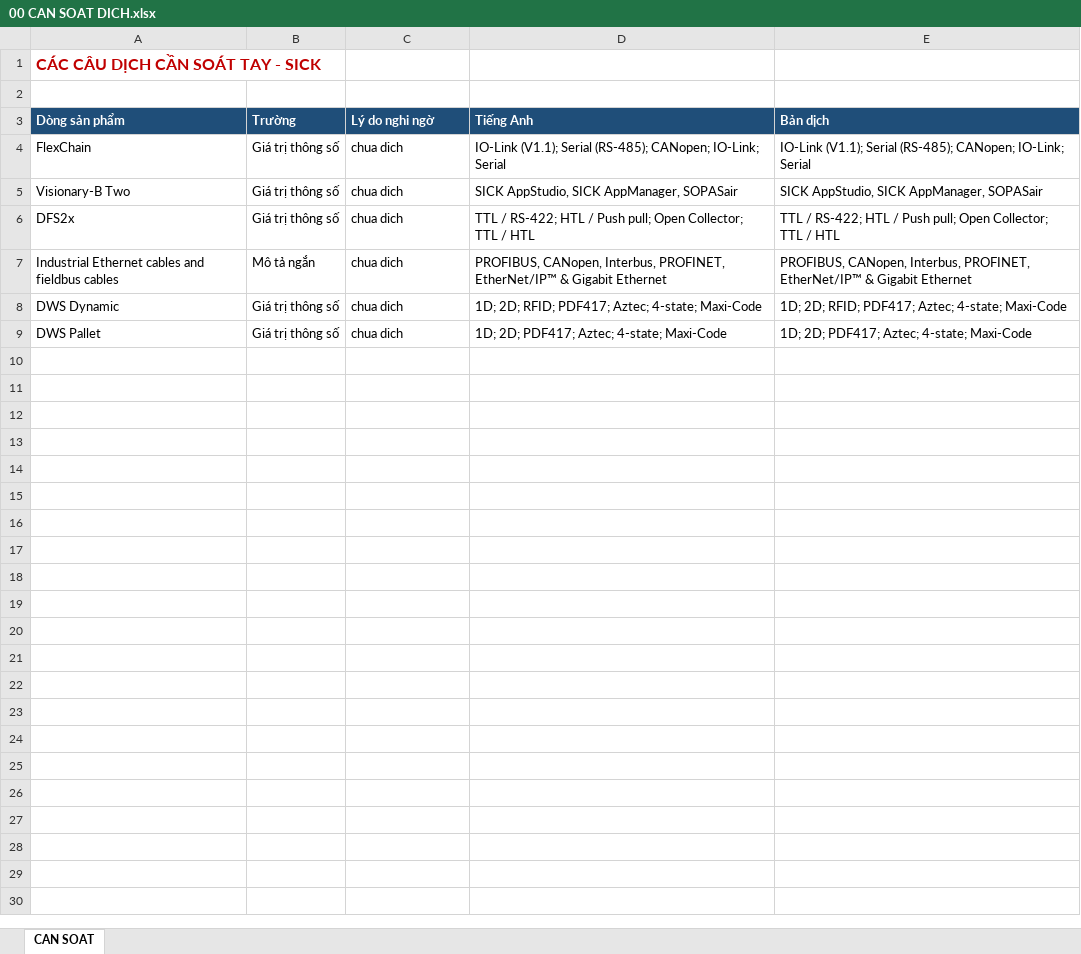
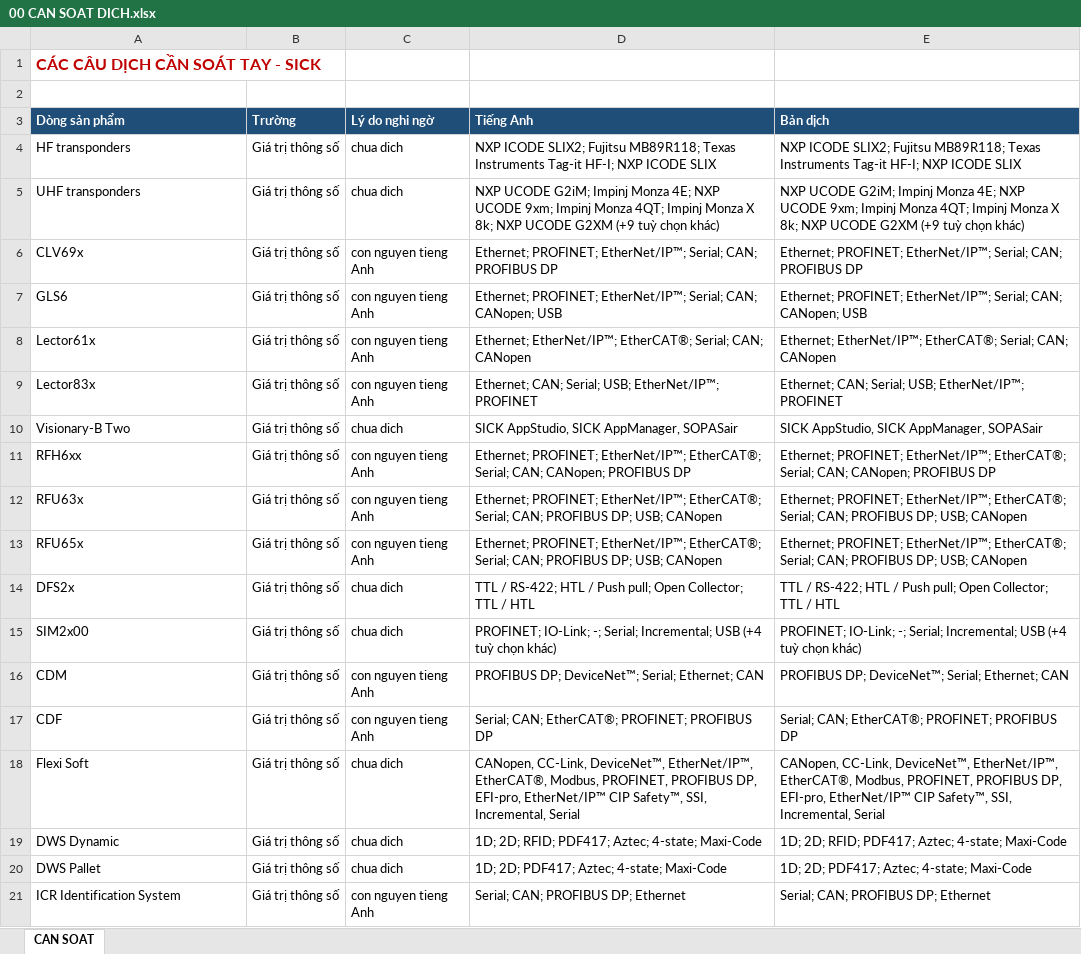
Before and after one commit to manhhh1108/crawls, an Excel workbook: data/Noi dung SICK/00 CAN SOAT DICH.xlsx, sheet CAN SOAT, drawn as a sheet; values as stored, in another font and other column widths than the file's, no borders; removed rows and columns are numbered as before the commit, all else as after; the diff names each change by its address in the sheet, - before the commit and + after, or states it on an @@ line.

```diff
--- a/data/Noi dung SICK/00 CAN SOAT DICH.xlsx (sheet CAN SOAT)
+++ b/data/Noi dung SICK/00 CAN SOAT DICH.xlsx (sheet CAN SOAT)
-row 4: FlexChain | Giá trị thông số | chua dich | IO-Link (V1.1); Serial (RS-485); CANopen; IO-Link; Serial | IO-Link (V1.1); Serial (RS-485); CANopen; IO-Link; Serial
+row 4: HF transponders | Giá trị thông số | chua dich | NXP ICODE SLIX2; Fujitsu MB89R118; Texas Instruments Tag-it HF-I; NXP ICODE SLIX | NXP ICODE SLIX2; Fujitsu MB89R118; Texas Instruments Tag-it HF-I; NXP ICODE SLIX
+row 5: UHF transponders | Giá trị thông số | chua dich | NXP UCODE G2iM; Impinj Monza 4E; NXP UCODE 9xm; Impinj Monza 4QT; Impinj Monza X 8k; NXP UCODE G2XM (+9 tuỳ chọn khác) | NXP UCODE G2iM; Impinj Monza 4E; NXP UCODE 9xm; Impinj Monza 4QT; Impinj Monza X 8k; NXP UCODE G2XM (+9 tuỳ chọn khác)
+row 6: CLV69x | Giá trị thông số | con nguyen tieng Anh | Ethernet; PROFINET; EtherNet/IP™; Serial; CAN; PROFIBUS DP | Ethernet; PROFINET; EtherNet/IP™; Serial; CAN; PROFIBUS DP
+row 7: GLS6 | Giá trị thông số | con nguyen tieng Anh | Ethernet; PROFINET; EtherNet/IP™; Serial; CAN; CANopen; USB | Ethernet; PROFINET; EtherNet/IP™; Serial; CAN; CANopen; USB
+row 8: Lector61x | Giá trị thông số | con nguyen tieng Anh | Ethernet; EtherNet/IP™; EtherCAT®; Serial; CAN; CANopen | Ethernet; EtherNet/IP™; EtherCAT®; Serial; CAN; CANopen
+row 9: Lector83x | Giá trị thông số | con nguyen tieng Anh | Ethernet; CAN; Serial; USB; EtherNet/IP™; PROFINET | Ethernet; CAN; Serial; USB; EtherNet/IP™; PROFINET
+row 11: RFH6xx | Giá trị thông số | con nguyen tieng Anh | Ethernet; PROFINET; EtherNet/IP™; EtherCAT®; Serial; CAN; CANopen; PROFIBUS DP | Ethernet; PROFINET; EtherNet/IP™; EtherCAT®; Serial; CAN; CANopen; PROFIBUS DP
+row 12: RFU63x | Giá trị thông số | con nguyen tieng Anh | Ethernet; PROFINET; EtherNet/IP™; EtherCAT®; Serial; CAN; PROFIBUS DP; USB; CANopen | Ethernet; PROFINET; EtherNet/IP™; EtherCAT®; Serial; CAN; PROFIBUS DP; USB; CANopen
+row 13: RFU65x | Giá trị thông số | con nguyen tieng Anh | Ethernet; PROFINET; EtherNet/IP™; EtherCAT®; Serial; CAN; PROFIBUS DP; USB; CANopen | Ethernet; PROFINET; EtherNet/IP™; EtherCAT®; Serial; CAN; PROFIBUS DP; USB; CANopen
-row 7: Industrial Ethernet cables and fieldbus cables | Mô tả ngắn | chua dich | PROFIBUS, CANopen, Interbus, PROFINET, EtherNet/IP™ & Gigabit Ethernet | PROFIBUS, CANopen, Interbus, PROFINET, EtherNet/IP™ & Gigabit Ethernet
+row 15: SIM2x00 | Giá trị thông số | chua dich | PROFINET; IO-Link; -; Serial; Incremental; USB (+4 tuỳ chọn khác) | PROFINET; IO-Link; -; Serial; Incremental; USB (+4 tuỳ chọn khác)
+row 16: CDM | Giá trị thông số | con nguyen tieng Anh | PROFIBUS DP; DeviceNet™; Serial; Ethernet; CAN | PROFIBUS DP; DeviceNet™; Serial; Ethernet; CAN
+row 17: CDF | Giá trị thông số | con nguyen tieng Anh | Serial; CAN; EtherCAT®; PROFINET; PROFIBUS DP | Serial; CAN; EtherCAT®; PROFINET; PROFIBUS DP
+row 18: Flexi Soft | Giá trị thông số | chua dich | CANopen, CC-Link, DeviceNet™, EtherNet/IP™, EtherCAT®, Modbus, PROFINET, PROFIBUS DP, EFI-pro, EtherNet/IP™ CIP Safety™, SSI, Incremental, Serial | CANopen, CC-Link, DeviceNet™, EtherNet/IP™, EtherCAT®, Modbus, PROFINET, PROFIBUS DP, EFI-pro, EtherNet/IP™ CIP Safety™, SSI, Incremental, Serial
+row 21: ICR Identification System | Giá trị thông số | con nguyen tieng Anh | Serial; CAN; PROFIBUS DP; Ethernet | Serial; CAN; PROFIBUS DP; Ethernet
```
Also changed, not shown: data/Noi dung SICK/00 MUC LUC.xlsx, data/Tu dien dich EN-VI.xlsx, 24 other files.
